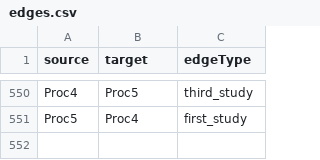
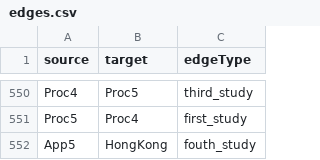
Before and after one commit to Joseph-k-iype/yfilesontology, a CSV file: edges.csv, drawn as a sheet; only a part is shown, gaps mark what is left out; the diff names each change by its address in the sheet, - before the commit and + after, or states it on an @@ line.

```diff
--- a/edges.csv
+++ b/edges.csv
+row 552: App5 | HongKong | fouth_study
```
Also changed, not shown: 4 other files.
